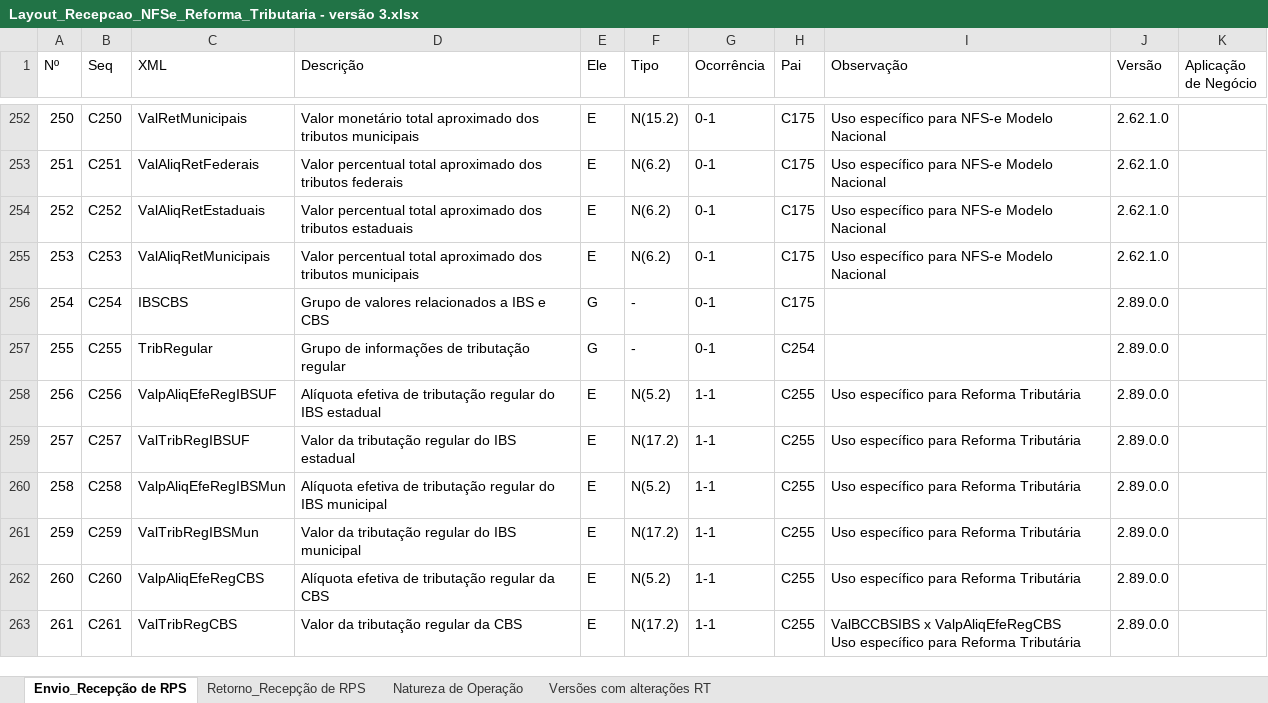
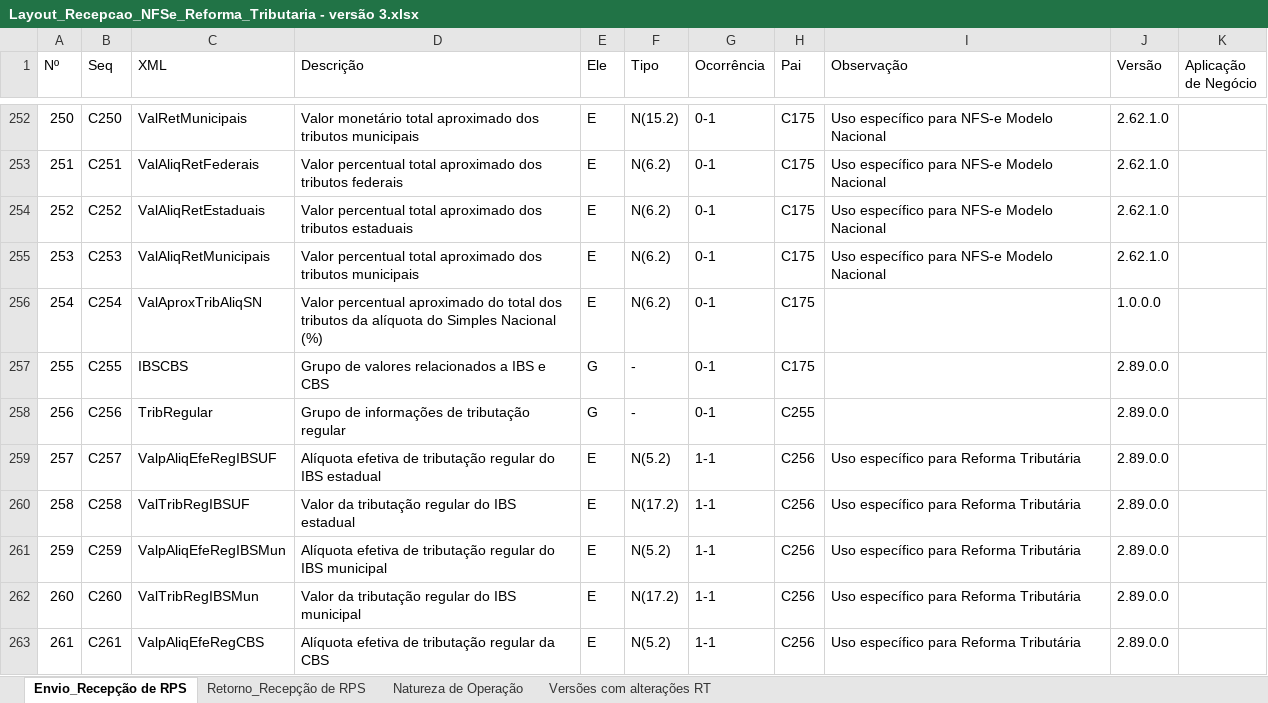
Before and after one commit to migrate-company/integracao-InvoiCy-BR, an Excel workbook: Layout Integração - Reforma Tributária/NFSe/Layout_Recepcao_NFSe_Reforma_Tributaria - versão 3.xlsx, sheet Envio_Recepção de RPS, drawn as a sheet; only a part is shown, gaps mark what is left out; values as stored, in another font and other column widths than the file's, no cell formats; charts and pictures not drawn; ↵ is a line break in a cell; the diff covers the shown part only; the diff names each change by its address in the sheet, - before the commit and + after, or states it on an @@ line.

Commit message:
Inclusão do campo ValAproxTribAliqSN

```diff
--- a/Layout Integração - Reforma Tributária/NFSe/Layout_Recepcao_NFSe_Reforma_Tributaria - versão 3.xlsx (sheet Envio_Recepção de RPS)
+++ b/Layout Integração - Reforma Tributária/NFSe/Layout_Recepcao_NFSe_Reforma_Tributaria - versão 3.xlsx (sheet Envio_Recepção de RPS)
-C256 (XML): IBSCBS
+C256 (XML): ValAproxTribAliqSN
-D256 (Descrição): Grupo de valores relacionados a IBS e CBS
+D256 (Descrição): Valor percentual aproximado do total dos tributos da alíquota do Simples Nacional (%)
-E256 (Ele): G
+E256 (Ele): E
-F256 (Tipo): -
+F256 (Tipo): N(6.2)
-J256 (Versão): 2.89.0.0
+J256 (Versão): 1.0.0.0
-C257 (XML): TribRegular
+C257 (XML): IBSCBS
-D257 (Descrição): Grupo de informações de tributação regular
+D257 (Descrição): Grupo de valores relacionados a IBS e CBS
-H257 (Pai): C254
+H257 (Pai): C175
-C258 (XML): ValpAliqEfeRegIBSUF
+C258 (XML): TribRegular
-D258 (Descrição): Alíquota efetiva de tributação regular do IBS estadual
+D258 (Descrição): Grupo de informações de tributação regular
-E258 (Ele): E
+E258 (Ele): G
-F258 (Tipo): N(5.2)
+F258 (Tipo): -
-G258 (Ocorrência): 1-1
+G258 (Ocorrência): 0-1
-I258 (Observação): Uso específico para Reforma Tributária
+I258 (Observação): (empty)
-C259 (XML): ValTribRegIBSUF
+C259 (XML): ValpAliqEfeRegIBSUF
-D259 (Descrição): Valor da tributação regular…
+D259 (Descrição): Alíquota efetiva de tributação regular…
-F259 (Tipo): N(17.2)
+F259 (Tipo): N(5.2)
-H259:H263 (Pai): C255
+H259:H263 (Pai): C256
-C260 (XML): ValpAliqEfeRegIBSMun
+C260 (XML): ValTribRegIBSUF
-D260 (Descrição): Alíquota efetiva de tributação regular do IBS municipal
+D260 (Descrição): Valor da tributação regular do IBS estadual
-F260 (Tipo): N(5.2)
+F260 (Tipo): N(17.2)
-C261 (XML): ValTribRegIBSMun
+C261 (XML): ValpAliqEfeRegIBSMun
-D261 (Descrição): Valor da tributação regular…
+D261 (Descrição): Alíquota efetiva de tributação regular…
-F261 (Tipo): N(17.2)
+F261 (Tipo): N(5.2)
-C262 (XML): ValpAliqEfeRegCBS
+C262 (XML): ValTribRegIBSMun
-D262 (Descrição): Alíquota efetiva de tributação regular da CBS
+D262 (Descrição): Valor da tributação regular do IBS municipal
-F262 (Tipo): N(5.2)
+F262 (Tipo): N(17.2)
-C263 (XML): ValTribRegCBS
+C263 (XML): ValpAliqEfeRegCBS
-D263 (Descrição): Valor da tributação regular da CBS
+D263 (Descrição): Alíquota efetiva de tributação regular da CBS
-F263 (Tipo): N(17.2)
+F263 (Tipo): N(5.2)
-I263 (Observação): ValBCCBSIBS x ValpAliqEfeRegCBS ↵ Uso específico…
+I263 (Observação): Uso específico…
```
Also changed, not shown: 1 added row and 1458 edited cells elsewhere in this sheet, sheet Natureza de Operação, cell formats, formulas that keep their value, charts or pictures.
